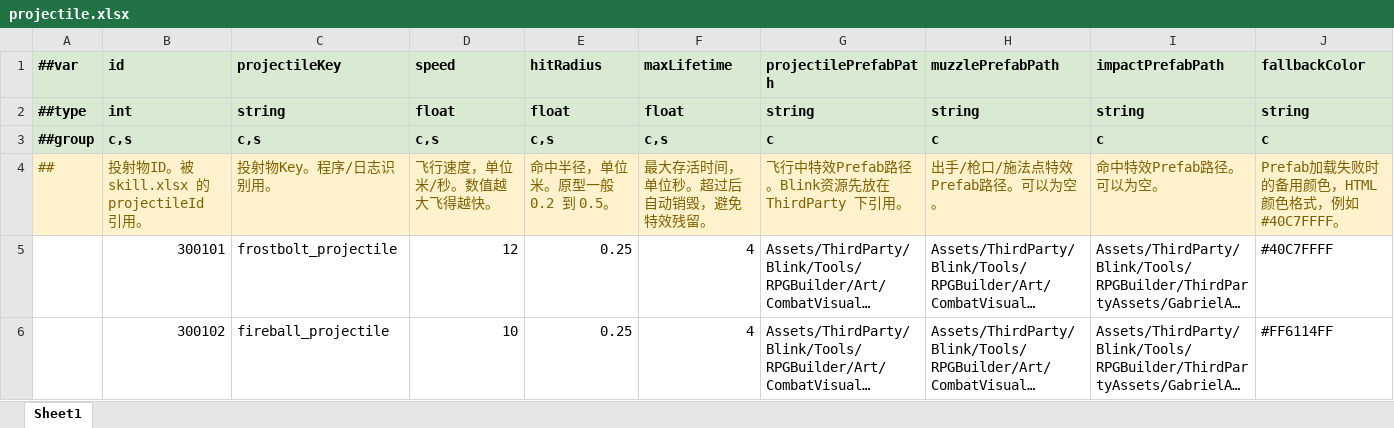
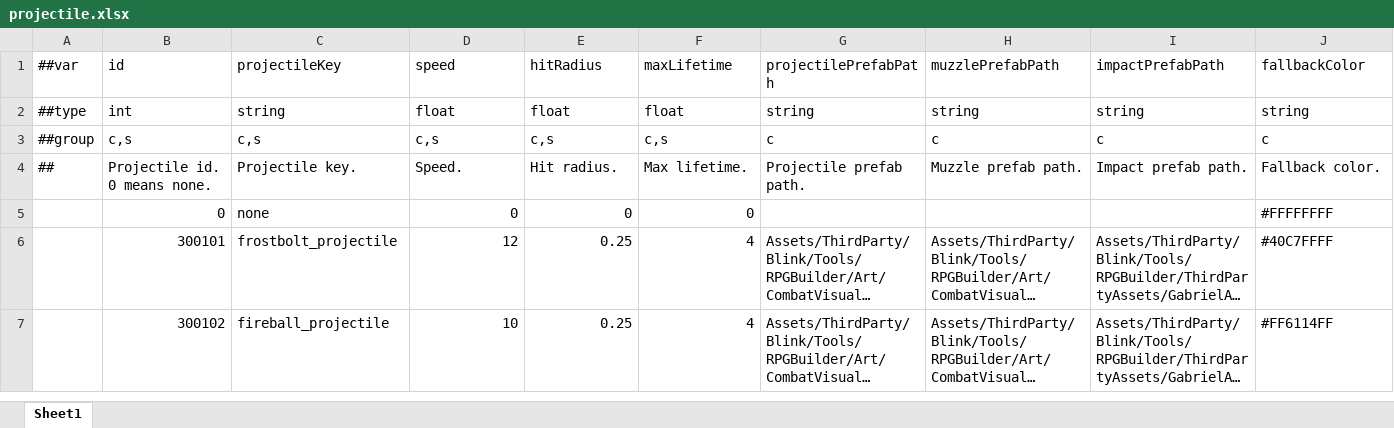
Before and after one commit to jiangminyi/IDRPG3D, an Excel workbook: Client/Configs/GameConfig/Datas/projectile.xlsx, sheet Sheet1, drawn as a sheet; long unchanged cells end in …; values as stored, in another font and other column widths than the file's, no borders; removed rows and columns are numbered as before the commit, all else as after; the diff names each change by its address in the sheet, - before the commit and + after, or states it on an @@ line.

```diff
--- a/Client/Configs/GameConfig/Datas/projectile.xlsx (sheet Sheet1)
+++ b/Client/Configs/GameConfig/Datas/projectile.xlsx (sheet Sheet1)
@@ A1:J3 fill: #D9EAD3 → none, bold: on → off @@
-row 4: ## | 投射物ID。被 skill.xlsx 的 projectileId 引用。 | 投射物Key。程序/日志识别用。 | 飞行速度，单位米/秒。数值越大飞得越快。 | 命中半径，单位米。原型一般 0.2 到 0.5。 | 最大存活时间，单位秒。超过后自动销毁，避免特效残留。 | 飞行中特效Prefab路径。Blink资源先放在 ThirdParty 下引用。 | 出手/枪口/施法点特效Prefab路径。可以为空。 | 命中特效Prefab路径。可以为空。 | Prefab加载失败时的备用颜色，HTML颜色格式，例如 #40C7FFFF。
+row 4: ## | Projectile id. 0 means none. | Projectile key. | Speed. | Hit radius. | Max lifetime. | Projectile prefab path. | Muzzle prefab path. | Impact prefab path. | Fallback color.
+row 5:  | 0 | none | 0 | 0 | 0 |  |  |  | #FFFFFFFF
```
Also changed, not shown: Client/Configs/GameConfig/Datas/__tables__.xlsx, Client/Configs/GameConfig/Datas/buff.xlsx, 36 other files.
